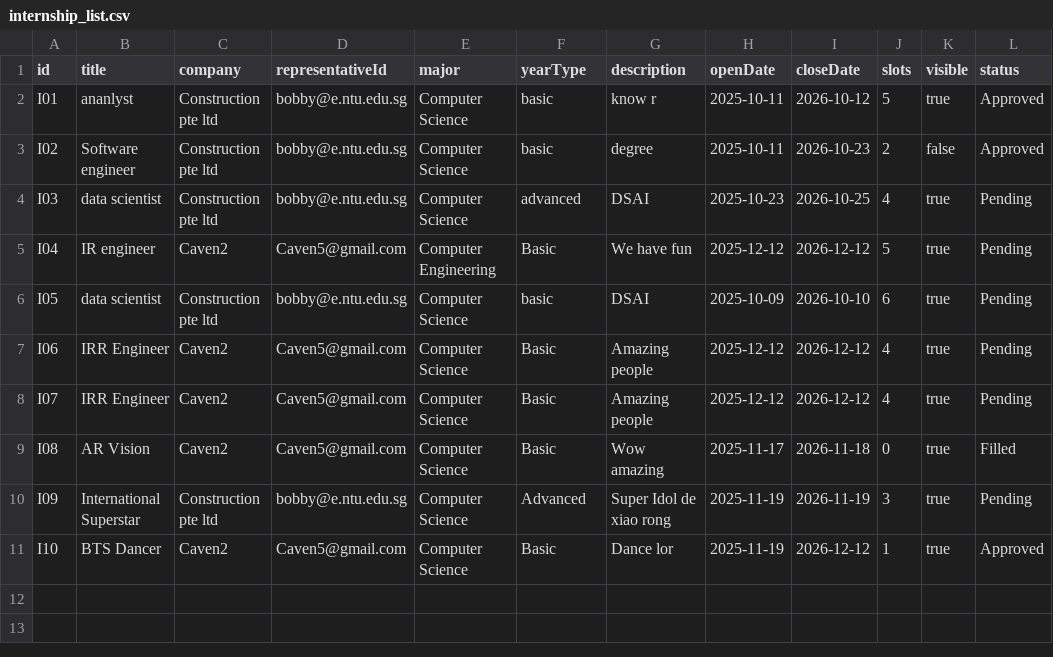
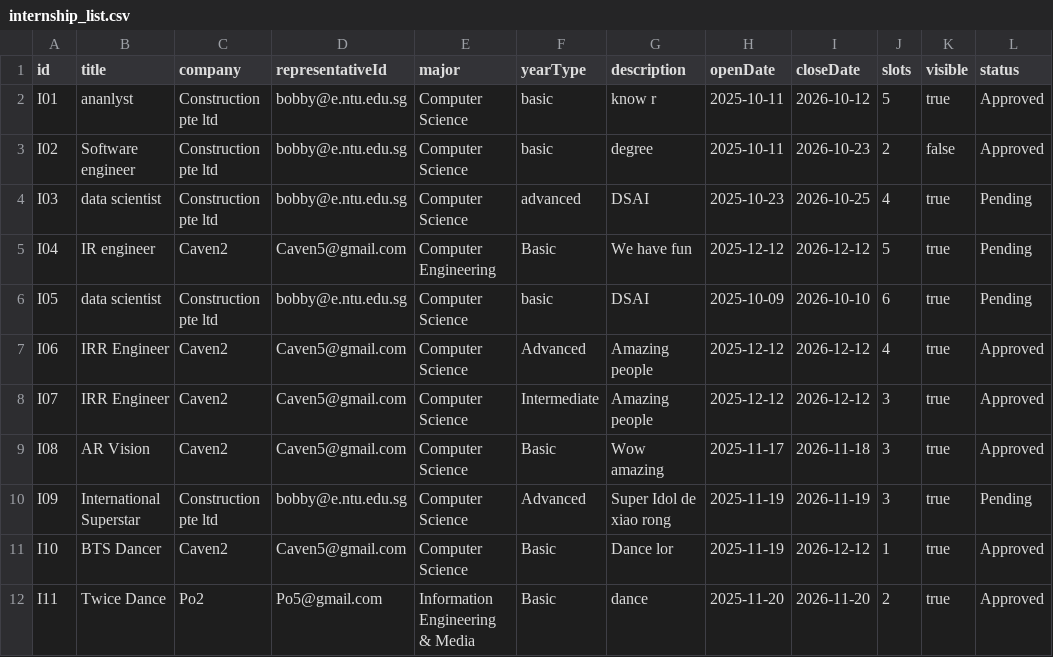
Before and after one commit to ItsYoude/sc2002-project, a CSV file: sc2002_project/src/data/internship_list.csv, drawn as a sheet.

```diff
--- a/sc2002_project/src/data/internship_list.csv
+++ b/sc2002_project/src/data/internship_list.csv
@@ -6,6 +6,7 @@ I04,IR engineer,Caven2,Caven5@gmail.com,Computer Engineering,Basic,We have fun,2
 I05,data scientist,Construction pte ltd,bobby@e.ntu.edu.sg,Computer Science,basic,DSAI,2025-10-09,2026-10-10,6,true,Pending
-I06,IRR Engineer,Caven2,Caven5@gmail.com,Computer Science,Basic,Amazing people,2025-12-12,2026-12-12,4,true,Pending
-I07,IRR Engineer,Caven2,Caven5@gmail.com,Computer Science,Basic,Amazing people,2025-12-12,2026-12-12,4,true,Pending
-I08,AR Vision,Caven2,Caven5@gmail.com,Computer Science,Basic,Wow amazing,2025-11-17,2026-11-18,0,true,Filled
+I06,IRR Engineer,Caven2,Caven5@gmail.com,Computer Science,Advanced,Amazing people,2025-12-12,2026-12-12,4,true,Approved
+I07,IRR Engineer,Caven2,Caven5@gmail.com,Computer Science,Intermediate,Amazing people,2025-12-12,2026-12-12,3,true,Approved
+I08,AR Vision,Caven2,Caven5@gmail.com,Computer Science,Basic,Wow amazing,2025-11-17,2026-11-18,3,true,Approved
 I09,International Superstar,Construction pte ltd,bobby@e.ntu.edu.sg,Computer Science,Advanced,Super Idol de xiao rong,2025-11-19,2026-11-19,3,true,Pending
 I10,BTS Dancer,Caven2,Caven5@gmail.com,Computer Science,Basic,Dance lor,2025-11-19,2026-12-12,1,true,Approved
+I11,Twice Dance,Po2,Po5@gmail.com,Information Engineering & Media,Basic,dance,2025-11-20,2026-11-20,2,true,Approved
```
Also changed, not shown: sc2002_project/src/data/sample_student_list.csv, 45 other files.
